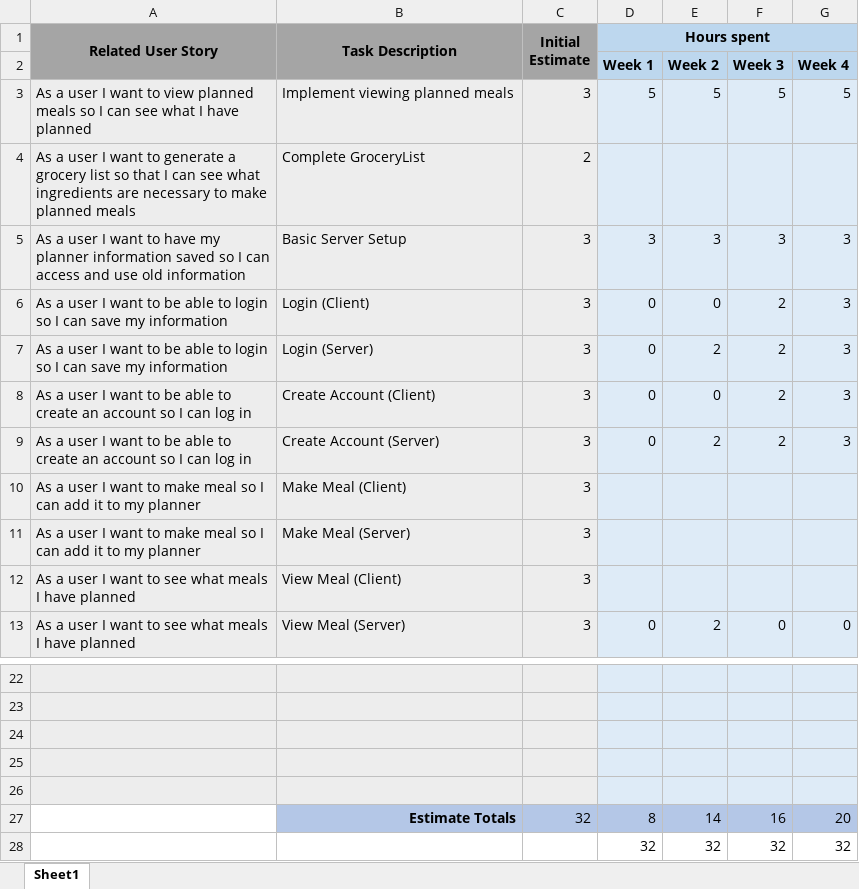
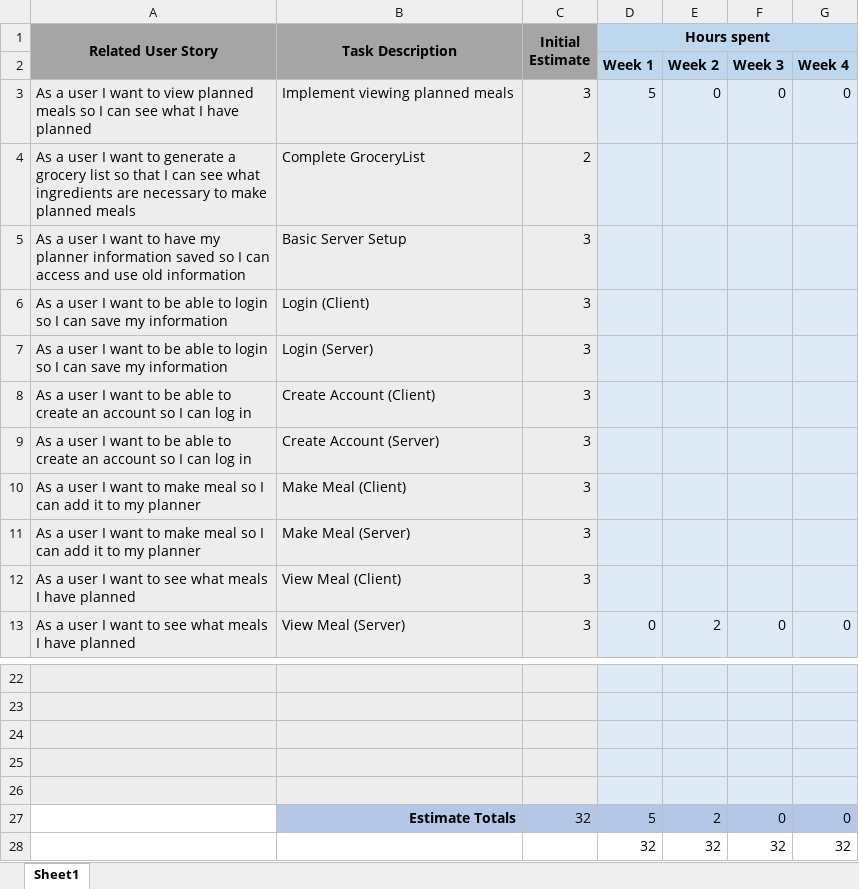
Before and after one commit to JarethUWG/MealPlanner-CS3212-Group4, an Excel workbook: MealPlanner/sprints/sprint2/Sprint Backlog & Burnup Chart.xlsx, sheet Sheet1, drawn as a sheet; only a part is shown, gaps mark what is left out; values as stored, in another font and other column widths than the file's, no borders; charts and pictures not drawn; removed rows and columns are numbered as before the commit, all else as after; the diff names each change by its address in the sheet, - before the commit and + after, or states it on an @@ line.

```diff
--- a/MealPlanner/sprints/sprint2/Sprint Backlog & Burnup Chart.xlsx (sheet Sheet1)
+++ b/MealPlanner/sprints/sprint2/Sprint Backlog & Burnup Chart.xlsx (sheet Sheet1)
-E3: 5
+E3: 0
-F3: 5
+F3: 0
-G3: 5
+G3: 0
-D5 (Hours spent): 3
+D5 (Hours spent): (empty)
-E5: 3
+E5: (empty)
-F5: 3
+F5: (empty)
-G5:G9: 3
+G5:G9: (empty)
-D6:D9 (Hours spent): 0
+D6:D9 (Hours spent): (empty)
-E6: 0
+E6: (empty)
-F6:F9: 2
+F6:F9: (empty)
-E7: 2
+E7: (empty)
-E8: 0
+E8: (empty)
-E9: 2
+E9: (empty)
-row 27:  | Estimate Totals | 32 | 8 | 14 | 16 | 20
+row 27:  | Estimate Totals | 32 | 5 | 2 | 0 | 0
```
Also changed, not shown: charts or pictures, 30 other files.
